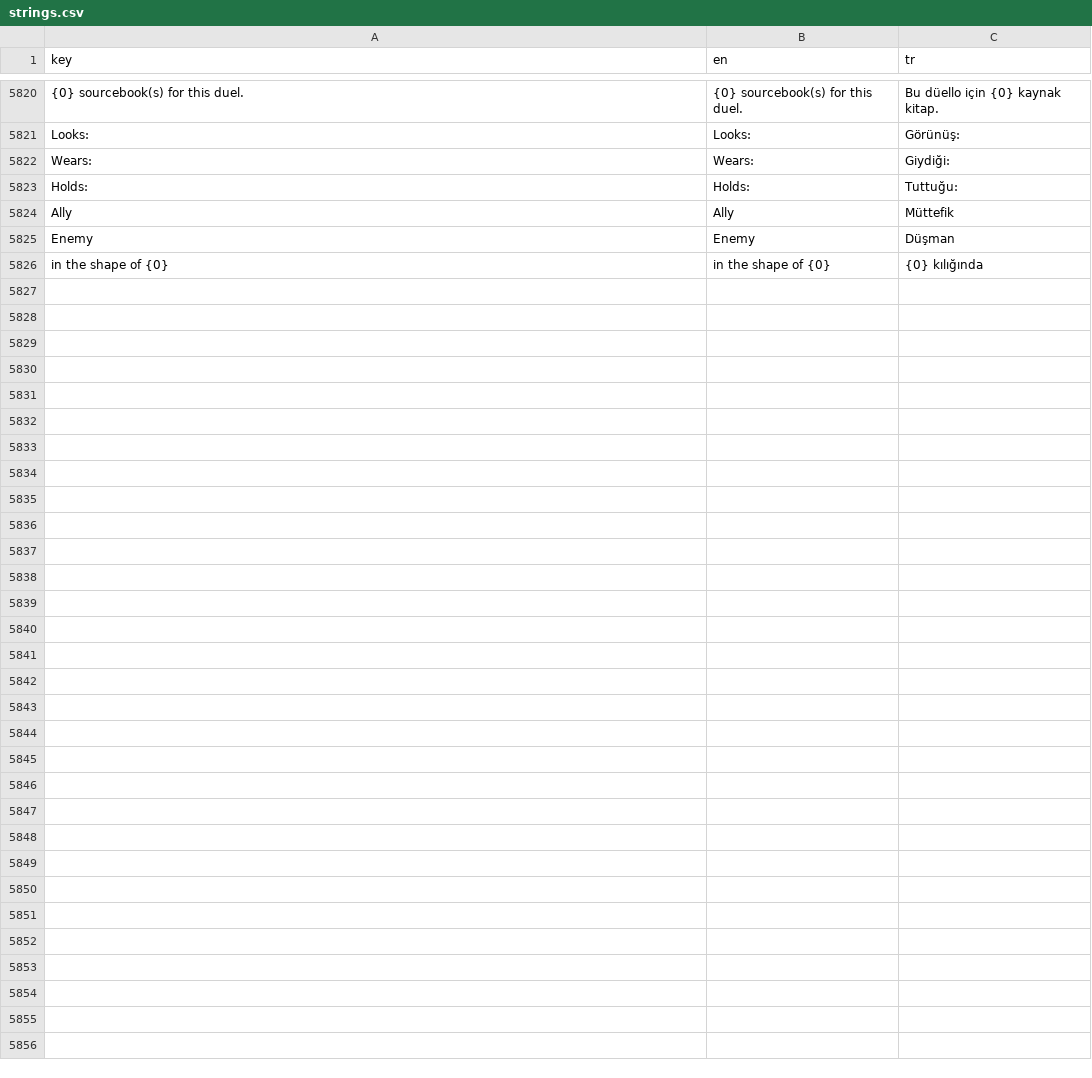
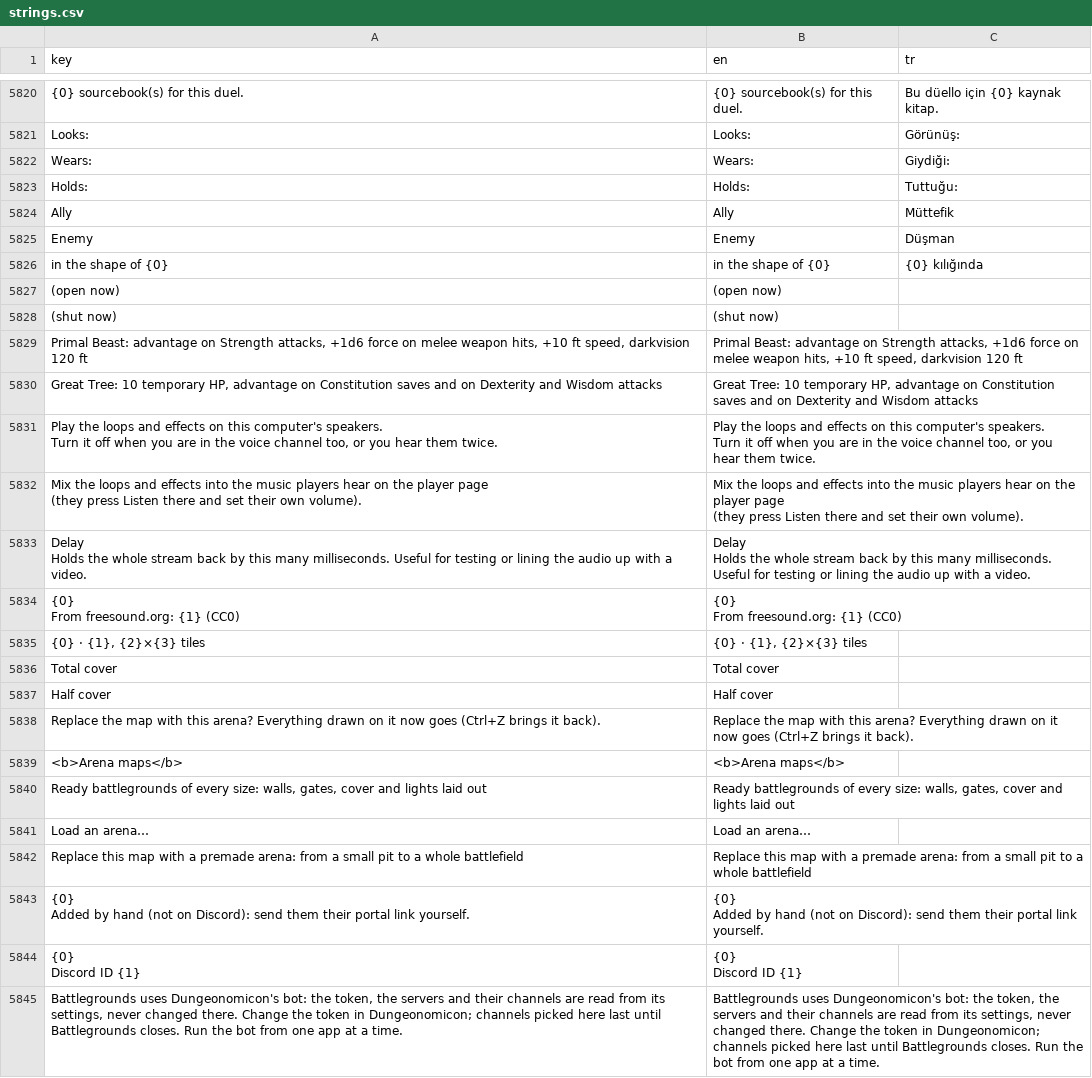
Before and after one commit to YasinAhmet/tool_dungeonomicon, a CSV file: _internal/app/locale/strings.csv, drawn as a sheet; only a part is shown, gaps mark what is left out; ↵ is a line break in a cell; the diff covers the shown part only; the diff names each change by its address in the sheet, - before the commit and + after, or states it on an @@ line.

Commit message:
Dungeonomicon portable build: sound and picture quality per player (Potato to High, the DM caps it), Battlegrounds uses the campaign app's Discord bot and players, the Audio window laid out in columns, a beast shape's damage shows what it took

```diff
--- a/_internal/app/locale/strings.csv
+++ b/_internal/app/locale/strings.csv
+row 5827: (open now) | (open now)
+row 5828: (shut now) | (shut now)
+row 5829: Primal Beast: advantage on Strength attacks, +1d6 force on melee weapon hits, +10 ft speed, darkvision 120 ft | Primal Beast: advantage on Strength attacks, +1d6 force on melee weapon hits, +10 ft speed, darkvision 120 ft
+row 5830: Great Tree: 10 temporary HP, advantage on Constitution saves and on Dexterity and Wisdom attacks | Great Tree: 10 temporary HP, advantage on Constitution saves and on Dexterity and Wisdom attacks
+row 5831: Play the loops and effects on this computer's speakers. ↵ Turn it off when you are in the voice channel too, or you hear them twice. | Play the loops and effects on this computer's speakers. ↵ Turn it off when you are in the voice channel too, or you hear them twice.
+row 5832: Mix the loops and effects into the music players hear on the player page ↵ (they press Listen there and set their own volume). | Mix the loops and effects into the music players hear on the player page ↵ (they press Listen there and set their own volume).
+row 5833: Delay ↵ Holds the whole stream back by this many milliseconds. Useful for testing or lining the audio up with a video. | Delay ↵ Holds the whole stream back by this many milliseconds. Useful for testing or lining the audio up with a video.
+row 5834: {0} ↵ From freesound.org: {1} (CC0) | {0} ↵ From freesound.org: {1} (CC0)
+row 5835: {0} · {1}, {2}×{3} tiles | {0} · {1}, {2}×{3} tiles
+row 5836: Total cover | Total cover
+row 5837: Half cover | Half cover
+row 5838: Replace the map with this arena? Everything drawn on it now goes (Ctrl+Z brings it back). | Replace the map with this arena? Everything drawn on it now goes (Ctrl+Z brings it back).
+row 5839: <b>Arena maps</b> | <b>Arena maps</b>
+row 5840: Ready battlegrounds of every size: walls, gates, cover and lights laid out | Ready battlegrounds of every size: walls, gates, cover and lights laid out
+row 5841: Load an arena… | Load an arena…
+row 5842: Replace this map with a premade arena: from a small pit to a whole battlefield | Replace this map with a premade arena: from a small pit to a whole battlefield
+row 5843: {0} ↵ Added by hand (not on Discord): send them their portal link yourself. | {0} ↵ Added by hand (not on Discord): send them their portal link yourself.
+row 5844: {0} ↵ Discord ID {1} | {0} ↵ Discord ID {1}
+row 5845: Battlegrounds uses Dungeonomicon's bot: the token, the servers and their channels are read from its settings, never changed there. Change the token in Dungeonomicon; channels picked here last until Battlegrounds closes. Run the bot from one app at a time. | Battlegrounds uses Dungeonomicon's bot: the token, the servers and their channels are read from its settings, never changed there. Change the token in Dungeonomicon; channels picked here last until Battlegrounds closes. Run the bot from one app at a time.
```
Also changed, not shown: 28 added rows elsewhere in this file, 17 other files.
